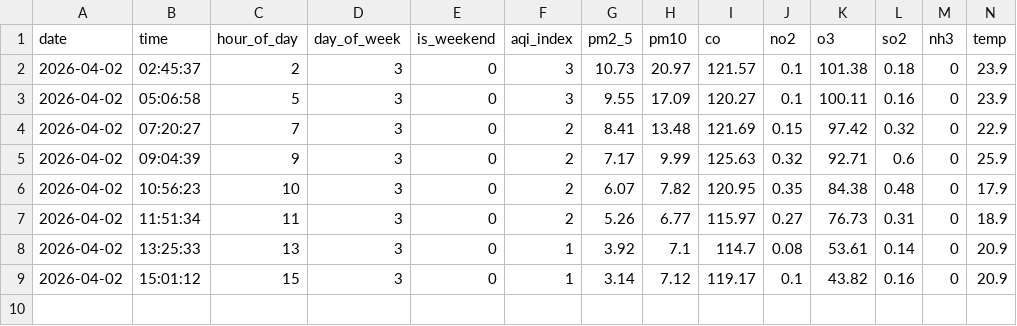
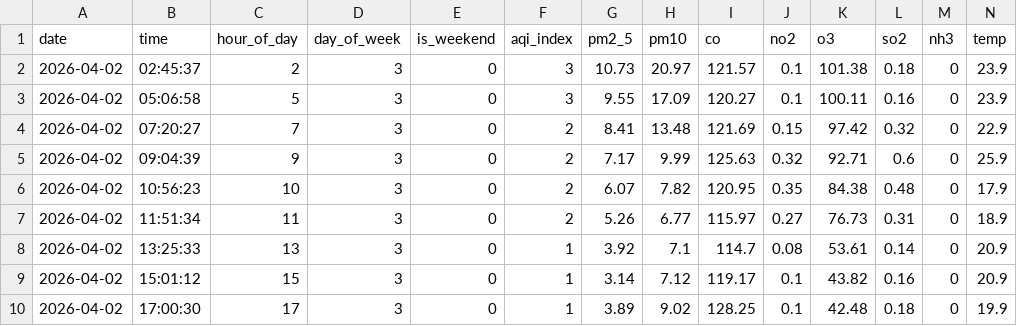
Before and after one commit to rimshasohai/your-repo, a CSV file: data/2026-04-02/karachi.csv, drawn as a sheet; only a part is shown; rows hold the shown columns only; the diff names each change by its address in the sheet, - before the commit and + after, or states it on an @@ line.

```diff
--- a/data/2026-04-02/karachi.csv
+++ b/data/2026-04-02/karachi.csv
+row 10: 2026-04-02 | 17:00:30 | 17 | 3 | 0 | 1 | 3.89 | 9.02 | 128.25 | 0.1 | 42.48 | 0.18 | 0 | 19.9
```
Also changed, not shown: 1 other file.
